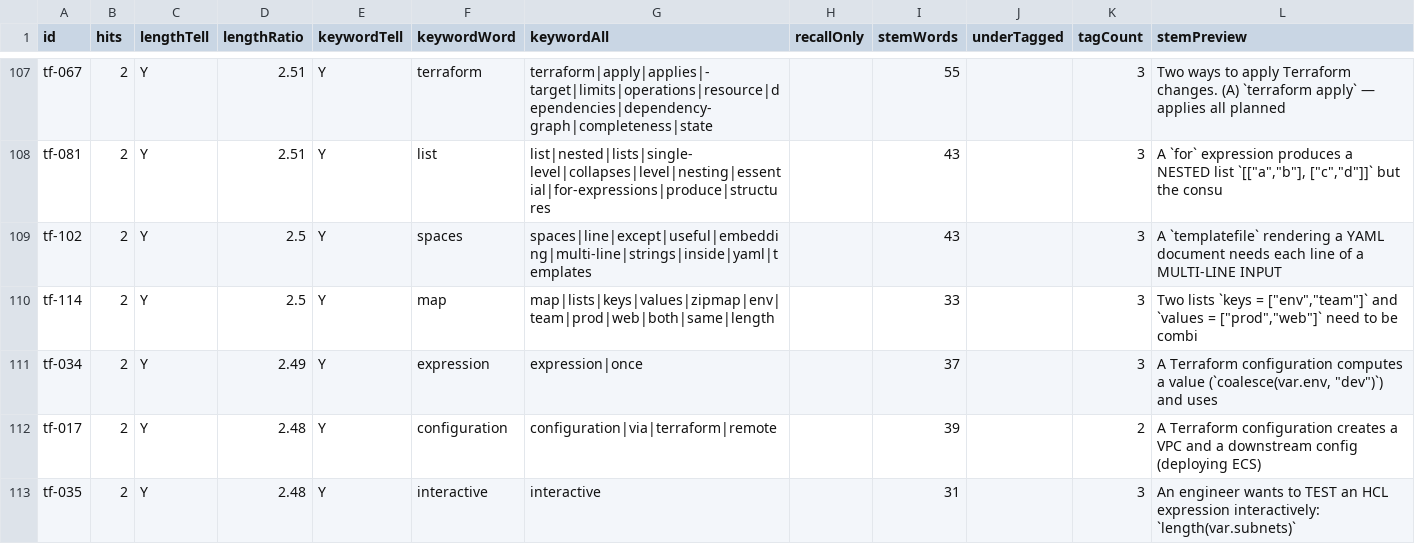
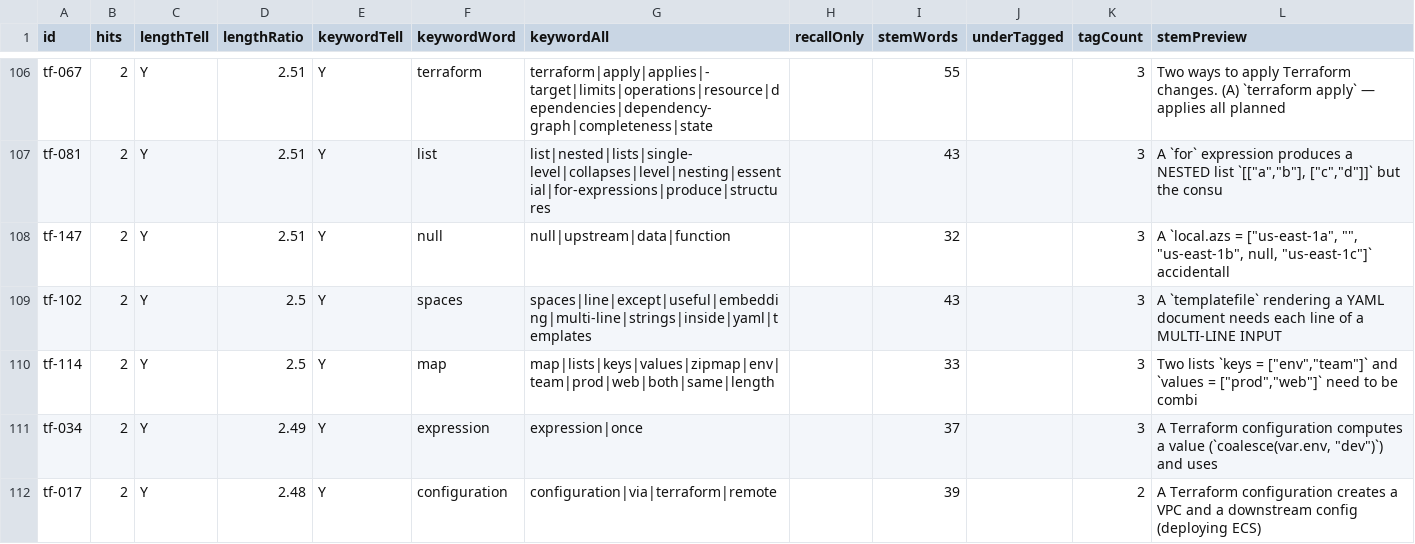
Before and after one commit to daitenkutarojurai-ai/itcertifweb, a CSV file: audits/questions/terraform-003.csv, drawn as a sheet; only a part is shown, gaps mark what is left out; the shorter side is filled out with more unchanged rows; the diff covers the shown part only.

```diff
--- a/audits/questions/terraform-003.csv
+++ b/audits/questions/terraform-003.csv
@@ -108,2 +107,3 @@ id,hits,lengthTell,lengthRatio,keywordTell,keywordWord,keywordAll,recallOnly,ste
 "tf-081","2","Y","2.51","Y","list","list|nested|lists|single-level|collapses|level|nesting|essential|for-expressions|produce|structures","","43","","3","A `for` expression produces a NESTED list `[[""a"",""b""], [""c"",""d""]]` but the consu"
+"tf-147","2","Y","2.51","Y","null","null|upstream|data|function","","32","","3","A `local.azs = [""us-east-1a"", """", ""us-east-1b"", null, ""us-east-1c""]` accidentall"
 "tf-102","2","Y","2.5","Y","spaces","spaces|line|except|useful|embedding|multi-line|strings|inside|yaml|templates","","43","","3","A `templatefile` rendering a YAML document needs each line of a MULTI-LINE INPUT"
```
Also changed, not shown: 4 added rows and 5 removed rows elsewhere in this file, 2 other files.
